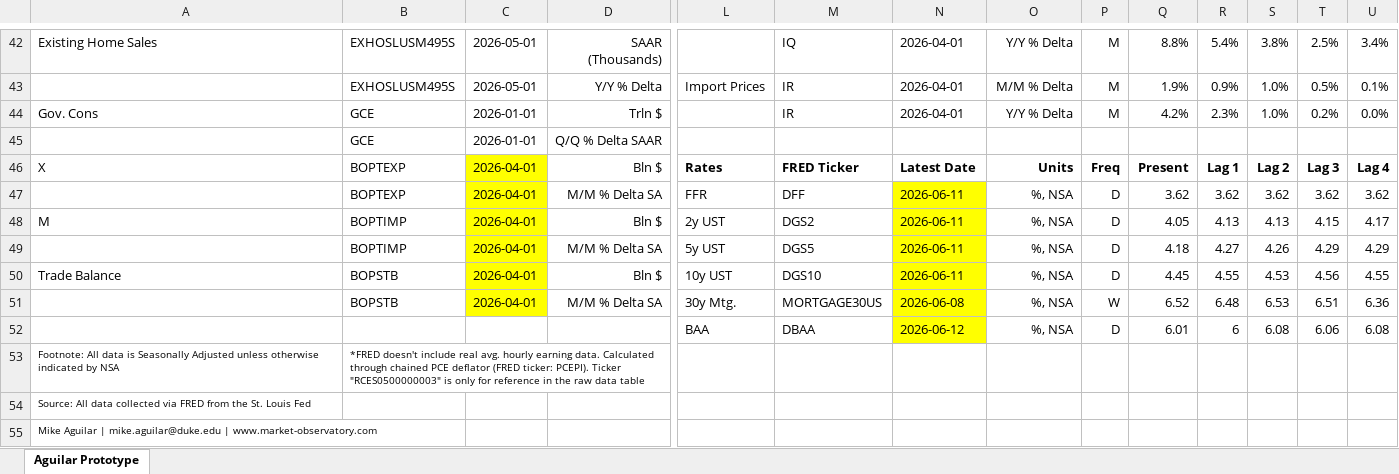
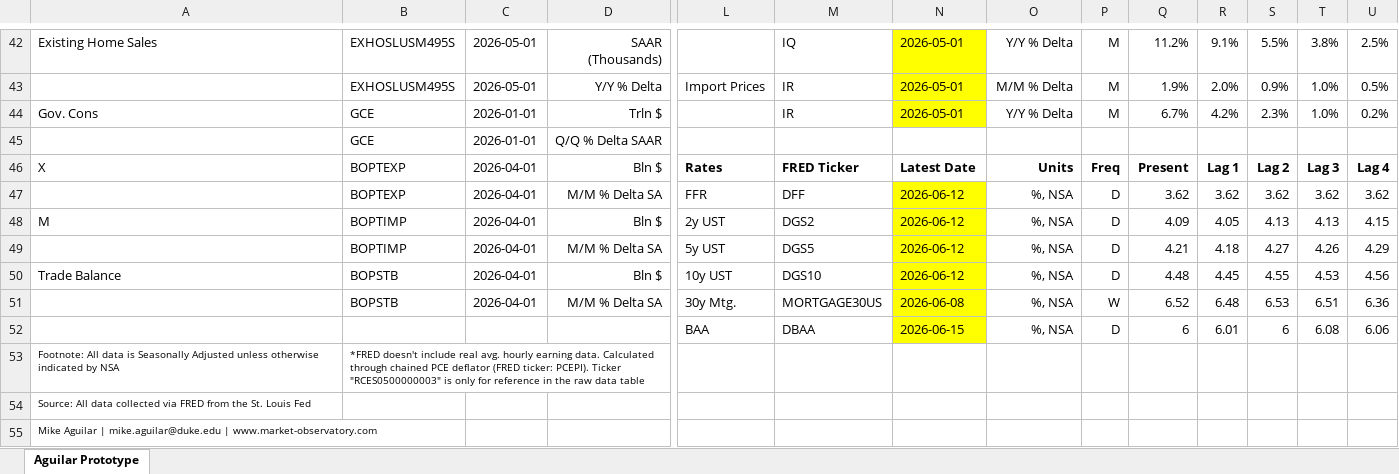
Before and after one commit to BlueMarginalist/MacroDashBoard, an Excel workbook: MacroDashboard Versions/Economic Dashboard V1-Template-UPDATE.xlsx, sheet Aguilar Prototype, drawn as a sheet; only a part is shown, gaps mark what is left out; values as stored, in another font and other column widths than the file's, no borders; removed rows and columns are numbered as before the commit, all else as after; rows hold the shown columns only; the diff covers the shown part only; the diff names each change by its address in the sheet, - before the commit and + after, or states it on an @@ line.

```diff
--- a/MacroDashboard Versions/Economic Dashboard V1-Template-UPDATE.xlsx (sheet Aguilar Prototype)
+++ b/MacroDashboard Versions/Economic Dashboard V1-Template-UPDATE.xlsx (sheet Aguilar Prototype)
-N42:N44: 2026-04-01
+N42:N44: 2026-05-01
-N42:N44 fill: none
+N42:N44 fill: #FFFF00
-Q42: 8.8%
+Q42: 11.2%
-R42: 5.4%
+R42: 9.1%
-S42: 3.8%
+S42: 5.5%
-T42: 2.5%
+T42: 3.8%
-U42: 3.4%
+U42: 2.5%
-R43: 0.9%
+R43: 2.0%
-S43: 1.0%
+S43: 0.9%
-T43: 0.5%
+T43: 1.0%
-U43: 0.1%
+U43: 0.5%
-Q44: 4.2%
+Q44: 6.7%
-R44: 2.3%
+R44: 4.2%
-S44: 1.0%
+S44: 2.3%
-T44: 0.2%
+T44: 1.0%
-U44: 0.0%
+U44: 0.2%
-C46:C51 fill: #FFFF00
+C46:C51 fill: none
-N47:N50: 2026-06-11
+N47:N50: 2026-06-12
-Q48: 4.05
+Q48: 4.09
-R48: 4.13
+R48: 4.05
-T48: 4.15
+T48: 4.13
-U48: 4.17
+U48: 4.15
-Q49: 4.18
+Q49: 4.21
-R49: 4.27
+R49: 4.18
-S49: 4.26
+S49: 4.27
-T49: 4.29
+T49: 4.26
-Q50: 4.45
+Q50: 4.48
-R50: 4.55
+R50: 4.45
-S50: 4.53
+S50: 4.55
-T50: 4.56
+T50: 4.53
-U50: 4.55
+U50: 4.56
-row 52:  |  |  |  | BAA | DBAA | 2026-06-12 | %, NSA | D | 6.01 | 6 | 6.08 | 6.06 | 6.08
+row 52:  |  |  |  | BAA | DBAA | 2026-06-15 | %, NSA | D | 6 | 6.01 | 6 | 6.08 | 6.06
```
Also changed, not shown: 42 edited cells and cell formats elsewhere in this sheet, 9 other files.
